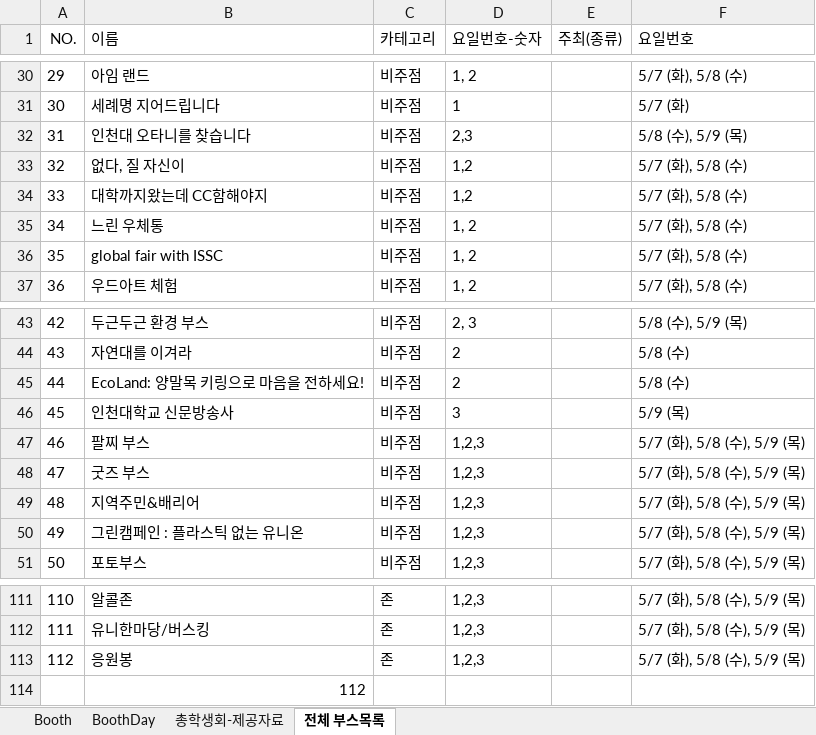
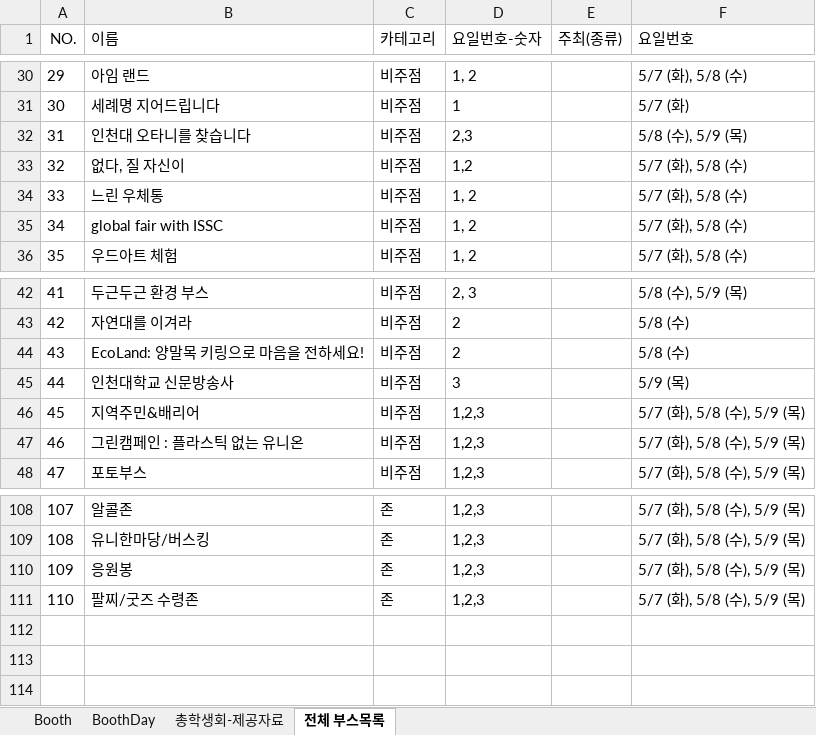
Before and after one commit to kimseonhee126/INU-Festival-BE, an Excel workbook: public/stylesheets/booth_data_list.xlsx, sheet 전체 부스목록, drawn as a sheet; only a part is shown, gaps mark what is left out; values as stored, in another font and other column widths than the file's, no borders; charts and pictures not drawn; removed rows and columns are numbered as before the commit, all else as after; the diff names each change by its address in the sheet, - before the commit and + after, or states it on an @@ line.

```diff
--- a/public/stylesheets/booth_data_list.xlsx (sheet 전체 부스목록)
+++ b/public/stylesheets/booth_data_list.xlsx (sheet 전체 부스목록)
-row 34: 33 | 대학까지왔는데 CC함해야지 | 비주점 | 1,2 |  | 5/7 (화), 5/8 (수)
@@ column A (NO.) renumbered between rows 34 and 110 @@
-row 47: 46 | 팔찌 부스 | 비주점 | 1,2,3 |  | 5/7 (화), 5/8 (수), 5/9 (목)
-row 48: 47 | 굿즈 부스 | 비주점 | 1,2,3 |  | 5/7 (화), 5/8 (수), 5/9 (목)
-row 114:  | 112
+row 111: 110 | 팔찌/굿즈 수령존 | 존 | 1,2,3 |  | 5/7 (화), 5/8 (수), 5/9 (목)
```
Also changed, not shown: sheet Booth, sheet BoothDay, 1 other file.
